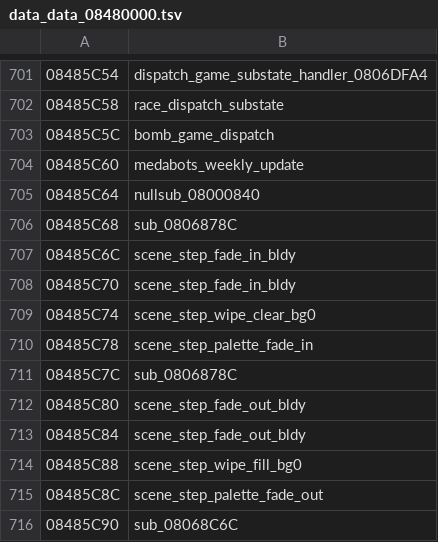
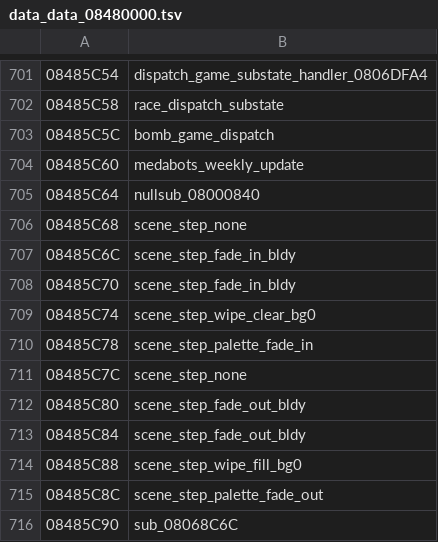
Before and after one commit to rommerhacks/medabots-rokusho, a TSV file: config/data_ptrs/data_data_08480000.tsv, drawn as a sheet; only a part is shown, gaps mark what is left out.

```diff
--- a/config/data_ptrs/data_data_08480000.tsv
+++ b/config/data_ptrs/data_data_08480000.tsv
@@ -705,3 +705,3 @@
 08485C64	nullsub_08000840
-08485C68	sub_0806878C
+08485C68	scene_step_none
 08485C6C	scene_step_fade_in_bldy
@@ -710,3 +710,3 @@
 08485C78	scene_step_palette_fade_in
-08485C7C	sub_0806878C
+08485C7C	scene_step_none
 08485C80	scene_step_fade_out_bldy
```
Also changed, not shown: config/data_ptrs/data_data_083AB9D0.tsv, config/functions.tsv, 34 other files.
